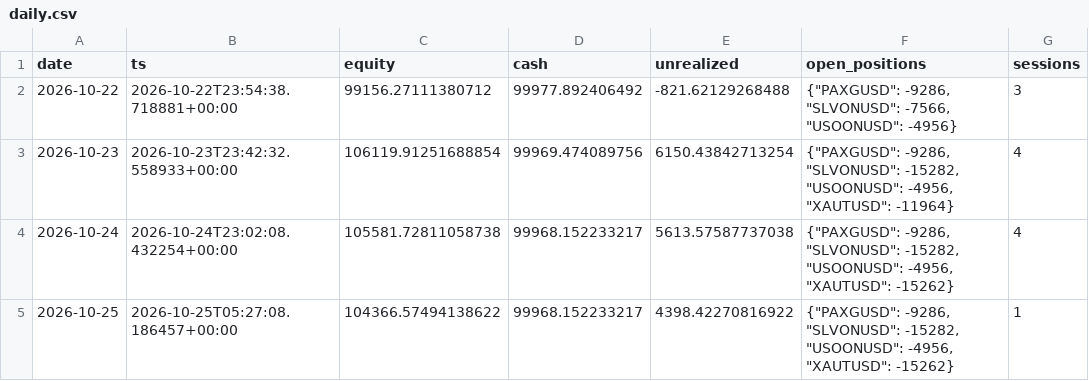
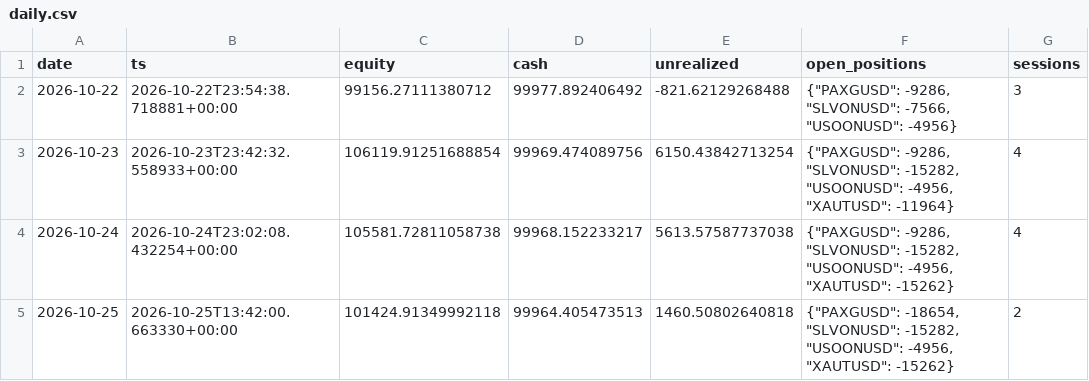
Before and after one commit to lcs2024016-arch/fund_manager, a CSV file: paper/rwa_positional/daily.csv, drawn as a sheet.

```diff
--- a/paper/rwa_positional/daily.csv
+++ b/paper/rwa_positional/daily.csv
@@ -4,2 +4,2 @@ date,ts,equity,cash,unrealized,open_positions,sessions
 2026-10-24,2026-10-24T23:02:08.432254+00:00,105581.72811058738,99968.152233217,5613.57587737038,"{""PAXGUSD"": -9286, ""SLVONUSD"": -15282, ""USOONUSD"": -4956, ""XAUTUSD"": -15262}",4
-2026-10-25,2026-10-25T05:27:08.186457+00:00,104366.57494138622,99968.152233217,4398.42270816922,"{""PAXGUSD"": -9286, ""SLVONUSD"": -15282, ""USOONUSD"": -4956, ""XAUTUSD"": -15262}",1
+2026-10-25,2026-10-25T13:42:00.663330+00:00,101424.91349992118,99964.405473513,1460.50802640818,"{""PAXGUSD"": -18654, ""SLVONUSD"": -15282, ""USOONUSD"": -4956, ""XAUTUSD"": -15262}",2
```
Also changed, not shown: 3 other files.
